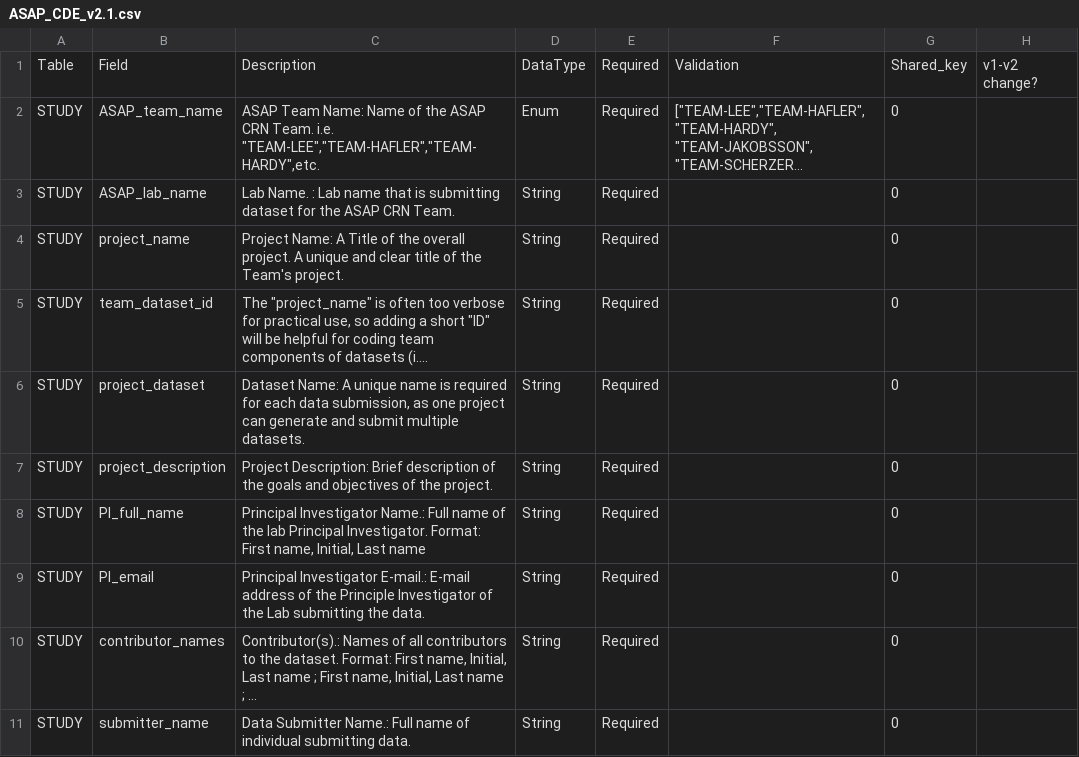
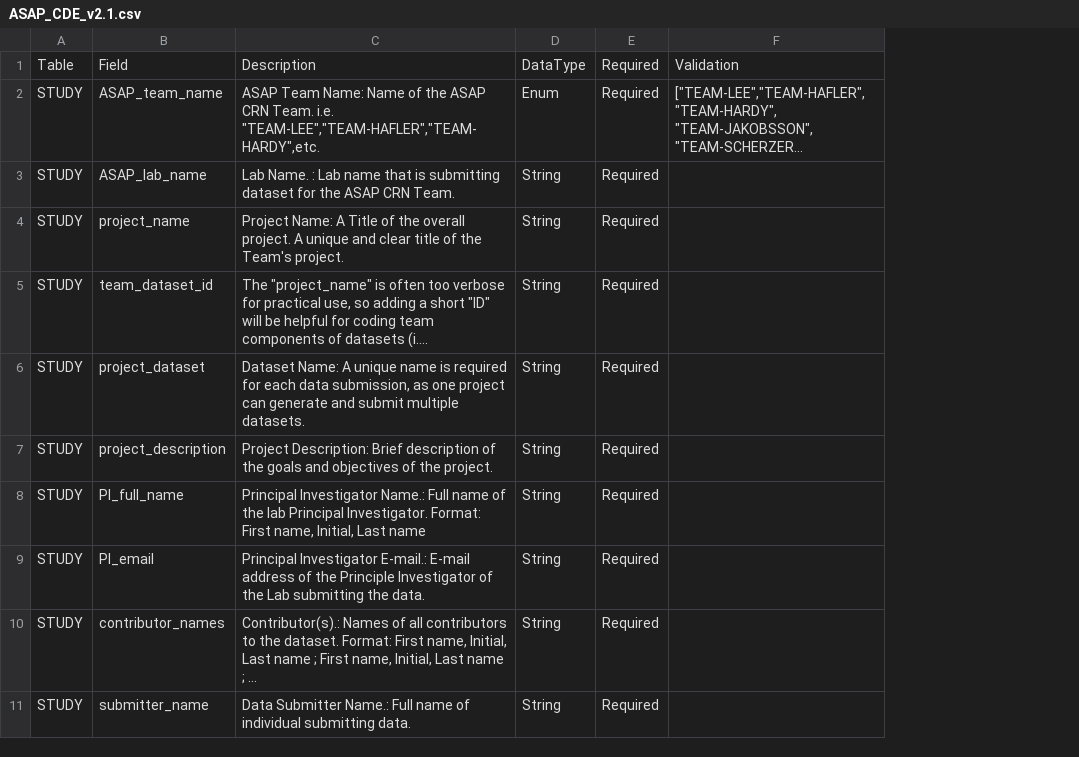
Before and after one commit to ASAP-CRN/crn-utils, a CSV file: resource/CDE/ASAP_CDE_v2.1.csv, drawn as a sheet; only a part is shown; long unchanged cells end in …; the diff names each change by its address in the sheet, - before the commit and + after, or states it on an @@ line.

```diff
--- a/resource/CDE/ASAP_CDE_v2.1.csv
+++ b/resource/CDE/ASAP_CDE_v2.1.csv
-column G, rows 1-11: Shared_key | 0 | 0 | 0 | 0 | 0 | 0 | 0 | 0 | 0 | 0
-column H, row 1: v1-v2 change?
```
Also changed, not shown: resource/CDE/ASAP_CDE_v3.3.csv, 4 other files.
